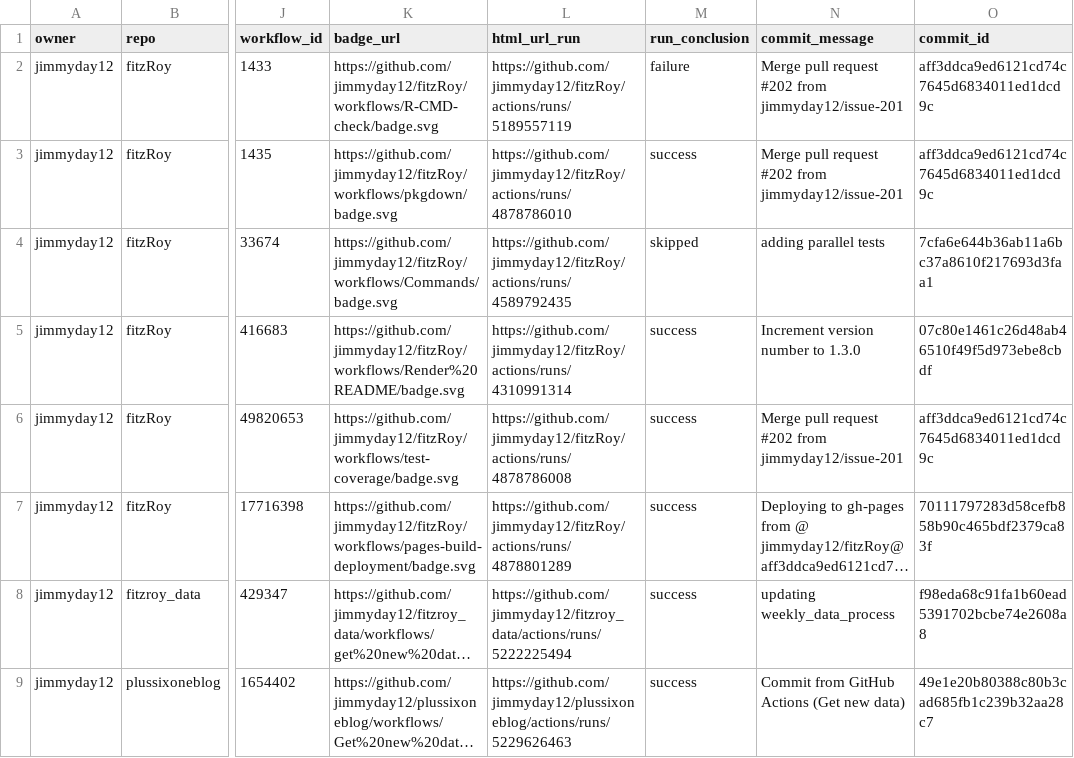
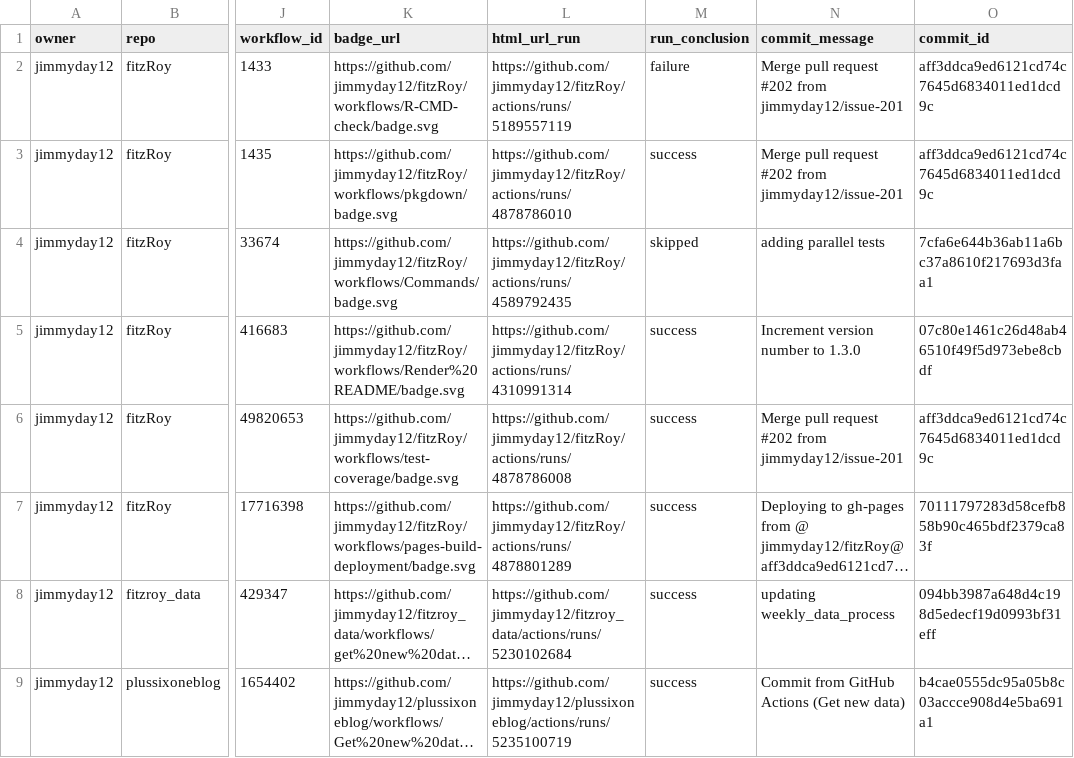
Before and after one commit to jimmyday12/status, a CSV file: repos.csv, drawn as a sheet; only a part is shown, gaps mark what is left out; long unchanged cells end in …; the diff names each change by its address in the sheet, - before the commit and + after, or states it on an @@ line.

```diff
--- a/repos.csv
+++ b/repos.csv
-L8 (html_url_run): https://github.com/jimmyday12/fitzroy_data/actions/runs/5222225494
+L8 (html_url_run): https://github.com/jimmyday12/fitzroy_data/actions/runs/5230102684
-O8 (commit_id): f98eda68c91fa1b60ead5391702bcbe74e2608a8
+O8 (commit_id): 094bb3987a648d4c198d5edecf19d0993bf31eff
-L9 (html_url_run): https://github.com/jimmyday12/plussixoneblog/actions/runs/5229626463
+L9 (html_url_run): https://github.com/jimmyday12/plussixoneblog/actions/runs/5235100719
-O9 (commit_id): 49e1e20b80388c80b3cad685fb1c239b32aa28c7
+O9 (commit_id): b4cae0555dc95a05b8c03accce908d4e5ba691a1
```
Also changed, not shown: 1 other file.
